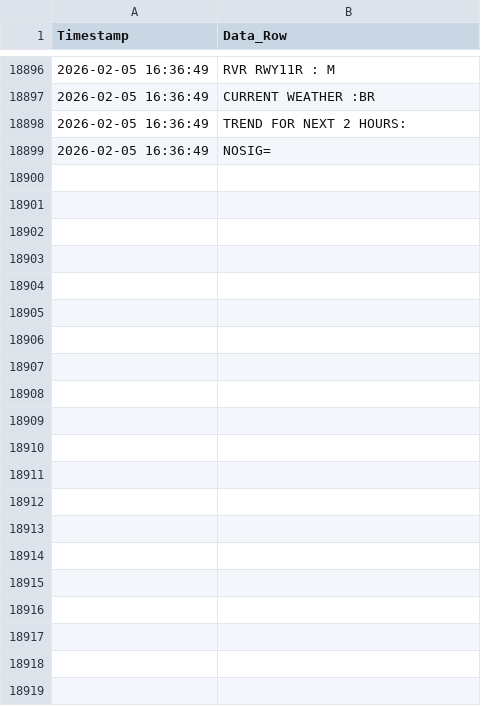
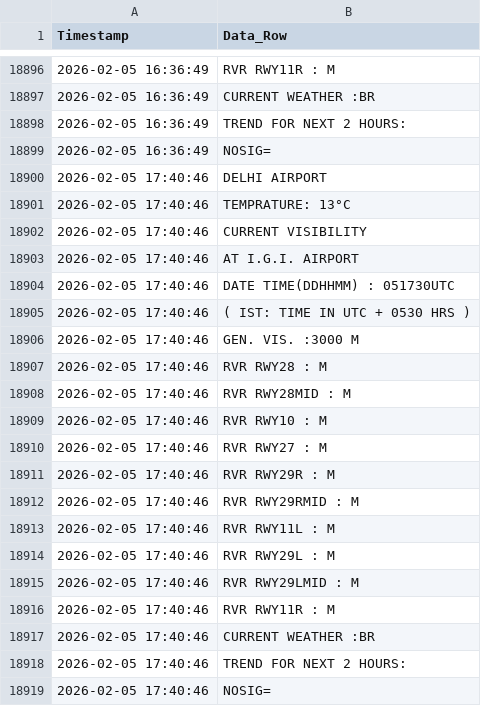
Before and after one commit to saranshhh/fog_log_checker_delhi, a CSV file: delhi_fog_data.csv, drawn as a sheet; only a part is shown, gaps mark what is left out.

```diff
--- a/delhi_fog_data.csv
+++ b/delhi_fog_data.csv
@@ -18899 +18899,21 @@ Timestamp,Data_Row
 2026-02-05 16:36:49,NOSIG=
+2026-02-05 17:40:46,DELHI AIRPORT
+2026-02-05 17:40:46,TEMPRATURE:  13°C
+2026-02-05 17:40:46,CURRENT VISIBILITY
+2026-02-05 17:40:46,AT I.G.I. AIRPORT
+2026-02-05 17:40:46,DATE TIME(DDHHMM) : 051730UTC
+2026-02-05 17:40:46,( IST: TIME IN UTC + 0530 HRS )
+2026-02-05 17:40:46,GEN. VIS.      :3000 M
+2026-02-05 17:40:46,RVR RWY28      : M
+2026-02-05 17:40:46,RVR RWY28MID   : M
+2026-02-05 17:40:46,RVR RWY10      : M
+2026-02-05 17:40:46,RVR RWY27      : M
+2026-02-05 17:40:46,RVR RWY29R     : M
+2026-02-05 17:40:46,RVR RWY29RMID  : M
+2026-02-05 17:40:46,RVR RWY11L     : M
+2026-02-05 17:40:46,RVR RWY29L     : M
+2026-02-05 17:40:46,RVR RWY29LMID  : M
+2026-02-05 17:40:46,RVR RWY11R     : M
+2026-02-05 17:40:46,CURRENT WEATHER :BR
+2026-02-05 17:40:46,TREND FOR NEXT 2 HOURS:
+2026-02-05 17:40:46,NOSIG=
```
